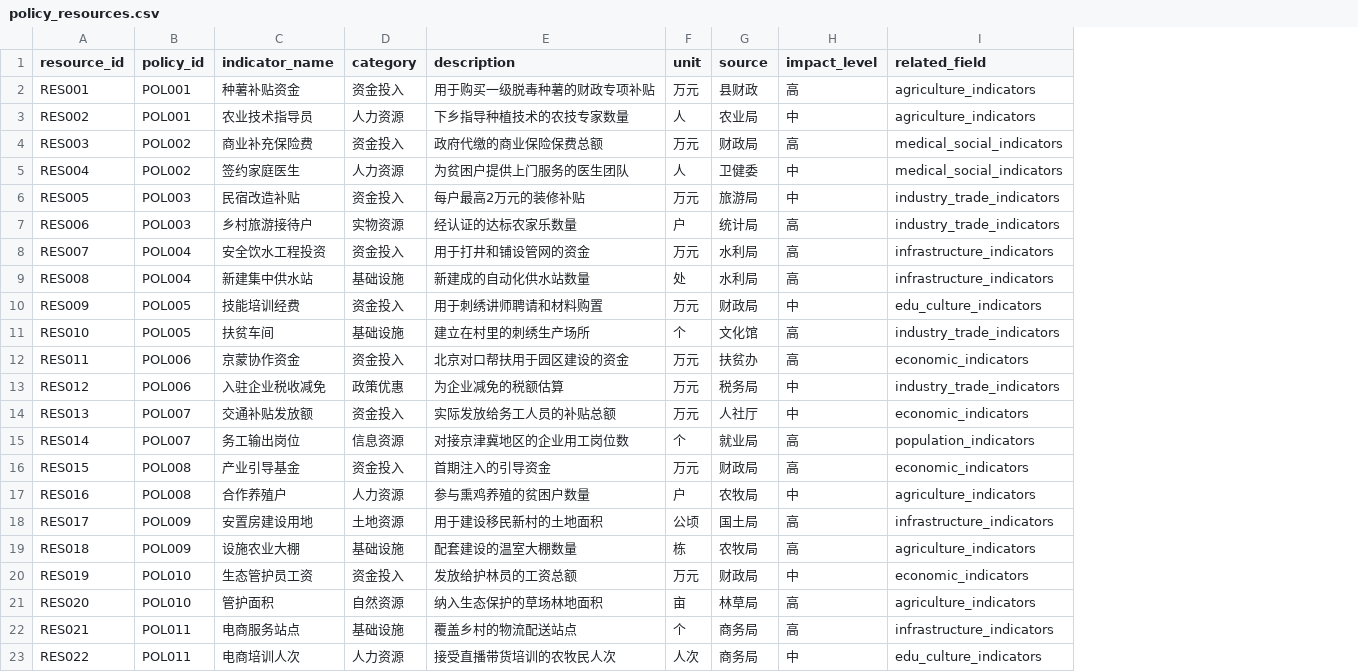
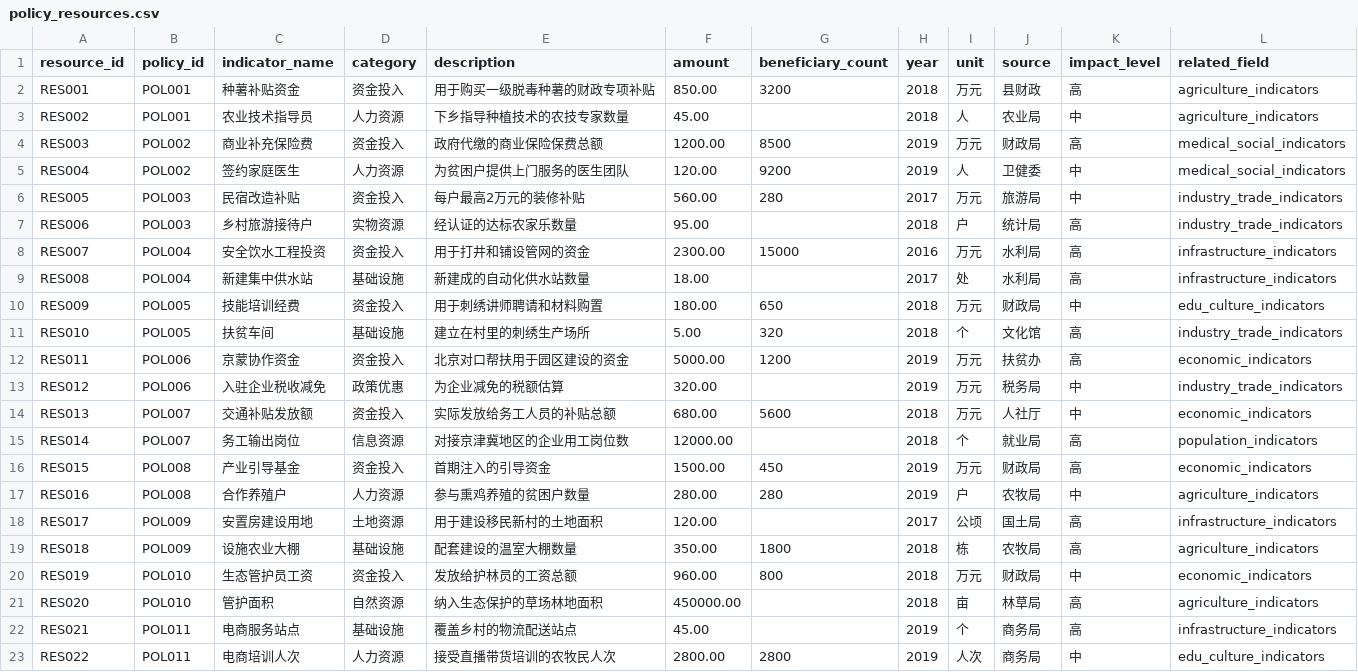
Before and after one commit to lowl6/CI_PAE, a CSV file: backend/database/data_all/fake/csv/policy_resources.csv, drawn as a sheet; the diff names each change by its address in the sheet, - before the commit and + after, or states it on an @@ line.

```diff
--- a/backend/database/data_all/fake/csv/policy_resources.csv
+++ b/backend/database/data_all/fake/csv/policy_resources.csv
+column F (amount), rows 2-23: 850.00 | 45.00 | 1200.00 | 120.00 | 560.00 | 95.00 | 2300.00 | 18.00 | 180.00 | 5.00 | 5000.00 | 320.00 | 680.00 | 12000.00 | 1500.00 | 280.00 | 120.00 | 350.00 | 960.00 | 450000.00 | 45.00 | 2800.00
+column G (beneficiary_count), rows 2-23: 3200 |  | 8500 | 9200 | 280 |  | 15000 |  | 650 | 320 | 1200 |  | 5600 |  | 450 | 280 |  | 1800 | 800 |  |  | 2800
+column H (year), rows 2-23: 2018 | 2018 | 2019 | 2019 | 2017 | 2018 | 2016 | 2017 | 2018 | 2018 | 2019 | 2019 | 2018 | 2018 | 2019 | 2019 | 2017 | 2018 | 2018 | 2018 | 2019 | 2019
```
Also changed, not shown: backend/database/data_all/fake/csv/interview_data.csv, 23 other files.
